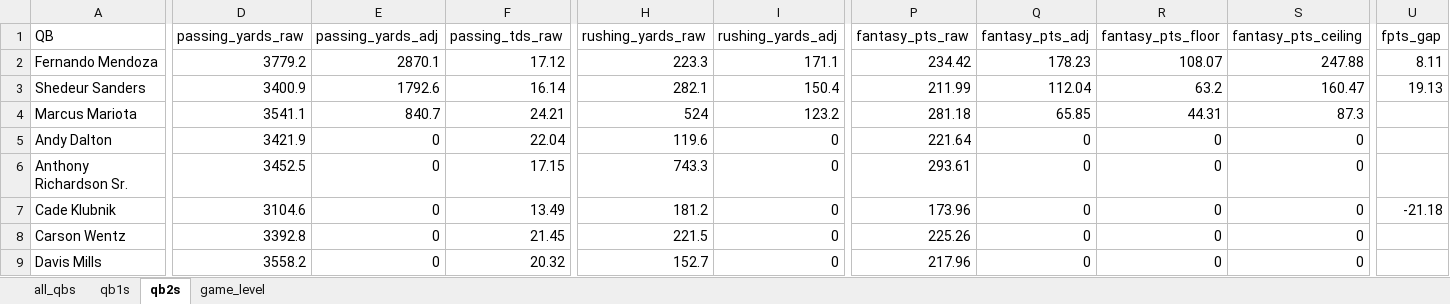
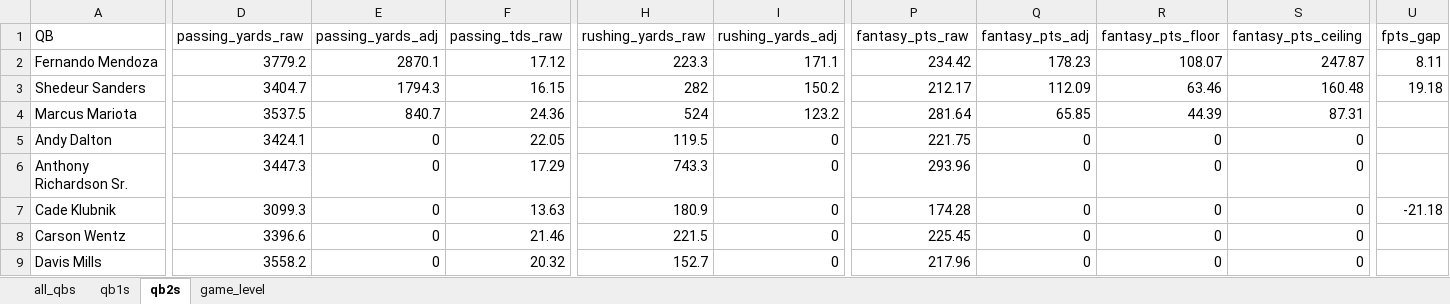
Before and after one commit to egomaniacsfantasy/lineup-lab, an Excel workbook: projections/qb_2026_combined.xlsx, sheet qb2s, drawn as a sheet; only a part is shown, gaps mark what is left out; values as stored, in another font and other column widths than the file's, no borders; the diff covers the shown part only; the diff names each change by its address in the sheet, - before the commit and + after, or states it on an @@ line.

```diff
--- a/projections/qb_2026_combined.xlsx (sheet qb2s)
+++ b/projections/qb_2026_combined.xlsx (sheet qb2s)
-S2 (fantasy_pts_ceiling): 247.88
+S2 (fantasy_pts_ceiling): 247.87
-D3 (passing_yards_raw): 3400.9
+D3 (passing_yards_raw): 3404.7
-E3 (passing_yards_adj): 1792.6
+E3 (passing_yards_adj): 1794.3
-F3 (passing_tds_raw): 16.14
+F3 (passing_tds_raw): 16.15
-H3 (rushing_yards_raw): 282.1
+H3 (rushing_yards_raw): 282
-I3 (rushing_yards_adj): 150.4
+I3 (rushing_yards_adj): 150.2
-P3 (fantasy_pts_raw): 211.99
+P3 (fantasy_pts_raw): 212.17
-Q3 (fantasy_pts_adj): 112.04
+Q3 (fantasy_pts_adj): 112.09
-R3 (fantasy_pts_floor): 63.2
+R3 (fantasy_pts_floor): 63.46
-S3 (fantasy_pts_ceiling): 160.47
+S3 (fantasy_pts_ceiling): 160.48
-U3 (fpts_gap): 19.13
+U3 (fpts_gap): 19.18
-D4 (passing_yards_raw): 3541.1
+D4 (passing_yards_raw): 3537.5
-F4 (passing_tds_raw): 24.21
+F4 (passing_tds_raw): 24.36
-P4 (fantasy_pts_raw): 281.18
+P4 (fantasy_pts_raw): 281.64
-R4 (fantasy_pts_floor): 44.31
+R4 (fantasy_pts_floor): 44.39
-S4 (fantasy_pts_ceiling): 87.3
+S4 (fantasy_pts_ceiling): 87.31
-D5 (passing_yards_raw): 3421.9
+D5 (passing_yards_raw): 3424.1
-F5 (passing_tds_raw): 22.04
+F5 (passing_tds_raw): 22.05
-H5 (rushing_yards_raw): 119.6
+H5 (rushing_yards_raw): 119.5
-P5 (fantasy_pts_raw): 221.64
+P5 (fantasy_pts_raw): 221.75
-D6 (passing_yards_raw): 3452.5
+D6 (passing_yards_raw): 3447.3
-F6 (passing_tds_raw): 17.15
+F6 (passing_tds_raw): 17.29
-P6 (fantasy_pts_raw): 293.61
+P6 (fantasy_pts_raw): 293.96
-D7 (passing_yards_raw): 3104.6
+D7 (passing_yards_raw): 3099.3
-F7 (passing_tds_raw): 13.49
+F7 (passing_tds_raw): 13.63
-H7 (rushing_yards_raw): 181.2
+H7 (rushing_yards_raw): 180.9
-P7 (fantasy_pts_raw): 173.96
+P7 (fantasy_pts_raw): 174.28
-D8 (passing_yards_raw): 3392.8
+D8 (passing_yards_raw): 3396.6
-F8 (passing_tds_raw): 21.45
+F8 (passing_tds_raw): 21.46
-P8 (fantasy_pts_raw): 225.26
+P8 (fantasy_pts_raw): 225.45
```
Also changed, not shown: 65 edited cells elsewhere in this sheet, sheet game_level, sheet all_qbs, sheet qb1s.
